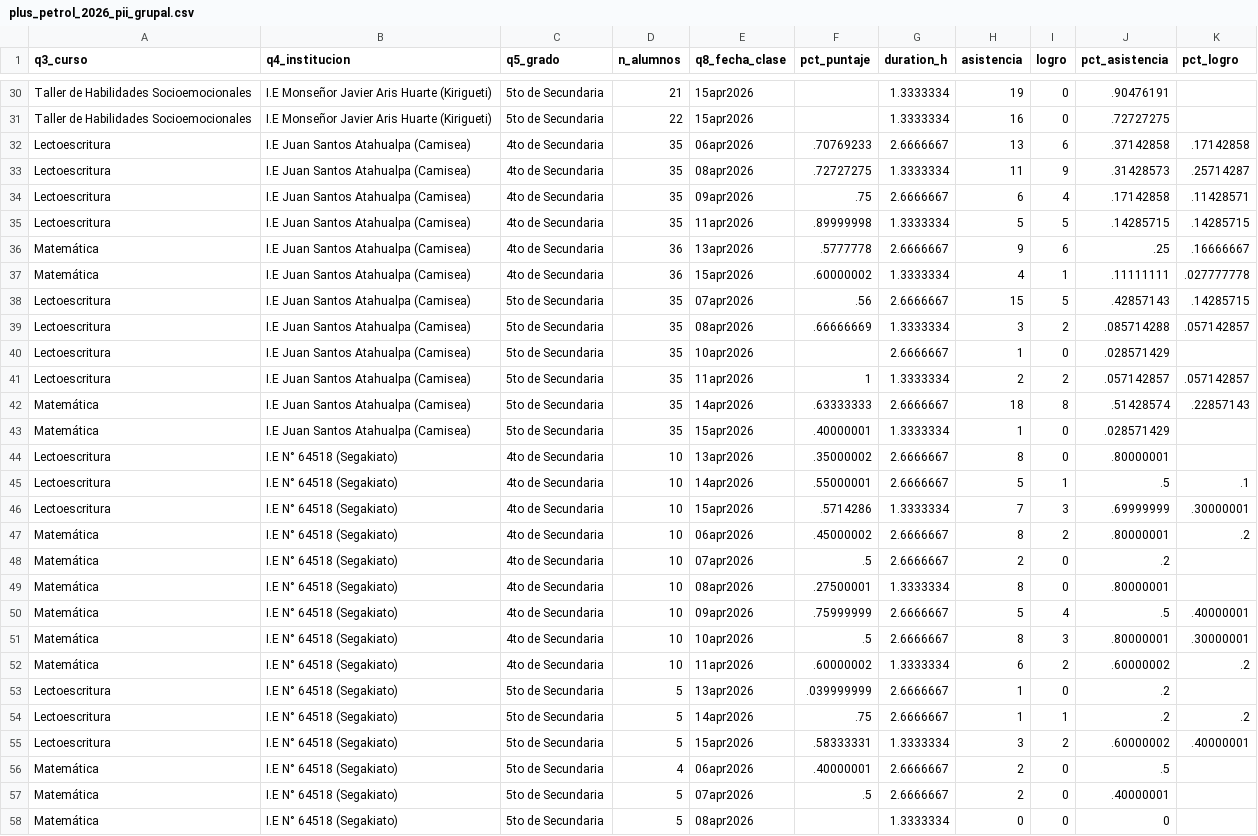
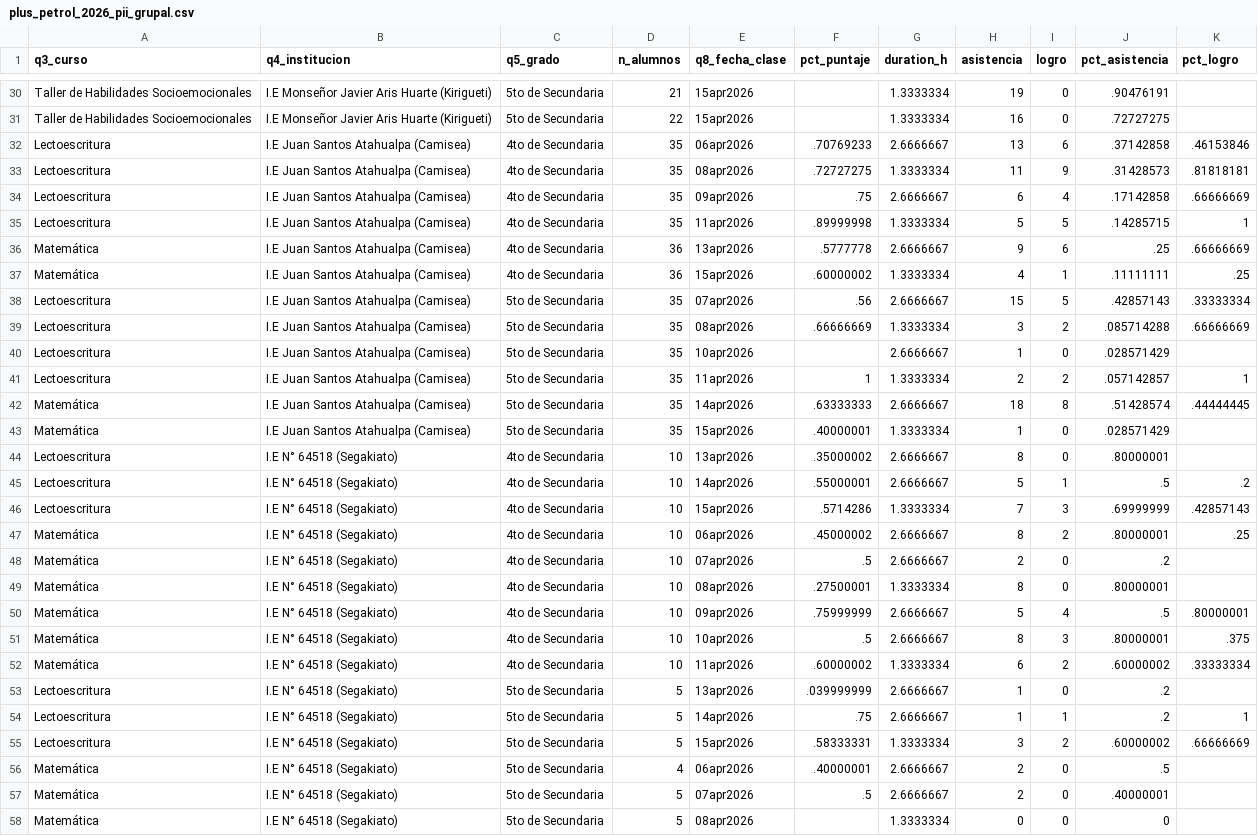
Before and after one commit to lateriteperu/dashboard_nivelacion_educativa, a CSV file: plus_petrol_2026_pii_grupal.csv, drawn as a sheet; only a part is shown, gaps mark what is left out; the diff covers the shown part only.

```diff
--- a/plus_petrol_2026_pii_grupal.csv
+++ b/plus_petrol_2026_pii_grupal.csv
@@ -31,26 +31,26 @@ Taller de Habilidades Socioemocionales,I.E Monseñor Javier Aris Huarte (Kirigue
 Taller de Habilidades Socioemocionales,I.E Monseñor Javier Aris Huarte (Kirigueti),5to de Secundaria,22,15apr2026,,1.3333334,16,0,.72727275,
-Lectoescritura,I.E Juan Santos Atahualpa (Camisea),4to de Secundaria,35,06apr2026,.70769233,2.6666667,13,6,.37142858,.17142858
-Lectoescritura,I.E Juan Santos Atahualpa (Camisea),4to de Secundaria,35,08apr2026,.72727275,1.3333334,11,9,.31428573,.25714287
-Lectoescritura,I.E Juan Santos Atahualpa (Camisea),4to de Secundaria,35,09apr2026,.75,2.6666667,6,4,.17142858,.11428571
-Lectoescritura,I.E Juan Santos Atahualpa (Camisea),4to de Secundaria,35,11apr2026,.89999998,1.3333334,5,5,.14285715,.14285715
-Matemática,I.E Juan Santos Atahualpa (Camisea),4to de Secundaria,36,13apr2026,.5777778,2.6666667,9,6,.25,.16666667
-Matemática,I.E Juan Santos Atahualpa (Camisea),4to de Secundaria,36,15apr2026,.60000002,1.3333334,4,1,.11111111,.027777778
-Lectoescritura,I.E Juan Santos Atahualpa (Camisea),5to de Secundaria,35,07apr2026,.56,2.6666667,15,5,.42857143,.14285715
-Lectoescritura,I.E Juan Santos Atahualpa (Camisea),5to de Secundaria,35,08apr2026,.66666669,1.3333334,3,2,.085714288,.057142857
+Lectoescritura,I.E Juan Santos Atahualpa (Camisea),4to de Secundaria,35,06apr2026,.70769233,2.6666667,13,6,.37142858,.46153846
+Lectoescritura,I.E Juan Santos Atahualpa (Camisea),4to de Secundaria,35,08apr2026,.72727275,1.3333334,11,9,.31428573,.81818181
+Lectoescritura,I.E Juan Santos Atahualpa (Camisea),4to de Secundaria,35,09apr2026,.75,2.6666667,6,4,.17142858,.66666669
+Lectoescritura,I.E Juan Santos Atahualpa (Camisea),4to de Secundaria,35,11apr2026,.89999998,1.3333334,5,5,.14285715,1
+Matemática,I.E Juan Santos Atahualpa (Camisea),4to de Secundaria,36,13apr2026,.5777778,2.6666667,9,6,.25,.66666669
+Matemática,I.E Juan Santos Atahualpa (Camisea),4to de Secundaria,36,15apr2026,.60000002,1.3333334,4,1,.11111111,.25
+Lectoescritura,I.E Juan Santos Atahualpa (Camisea),5to de Secundaria,35,07apr2026,.56,2.6666667,15,5,.42857143,.33333334
+Lectoescritura,I.E Juan Santos Atahualpa (Camisea),5to de Secundaria,35,08apr2026,.66666669,1.3333334,3,2,.085714288,.66666669
 Lectoescritura,I.E Juan Santos Atahualpa (Camisea),5to de Secundaria,35,10apr2026,,2.6666667,1,0,.028571429,
-Lectoescritura,I.E Juan Santos Atahualpa (Camisea),5to de Secundaria,35,11apr2026,1,1.3333334,2,2,.057142857,.057142857
-Matemática,I.E Juan Santos Atahualpa (Camisea),5to de Secundaria,35,14apr2026,.63333333,2.6666667,18,8,.51428574,.22857143
+Lectoescritura,I.E Juan Santos Atahualpa (Camisea),5to de Secundaria,35,11apr2026,1,1.3333334,2,2,.057142857,1
+Matemática,I.E Juan Santos Atahualpa (Camisea),5to de Secundaria,35,14apr2026,.63333333,2.6666667,18,8,.51428574,.44444445
 Matemática,I.E Juan Santos Atahualpa (Camisea),5to de Secundaria,35,15apr2026,.40000001,1.3333334,1,0,.028571429,
 Lectoescritura,I.E N° 64518 (Segakiato),4to de Secundaria,10,13apr2026,.35000002,2.6666667,8,0,.80000001,
-Lectoescritura,I.E N° 64518 (Segakiato),4to de Secundaria,10,14apr2026,.55000001,2.6666667,5,1,.5,.1
-Lectoescritura,I.E N° 64518 (Segakiato),4to de Secundaria,10,15apr2026,.5714286,1.3333334,7,3,.69999999,.30000001
-Matemática,I.E N° 64518 (Segakiato),4to de Secundaria,10,06apr2026,.45000002,2.6666667,8,2,.80000001,.2
+Lectoescritura,I.E N° 64518 (Segakiato),4to de Secundaria,10,14apr2026,.55000001,2.6666667,5,1,.5,.2
+Lectoescritura,I.E N° 64518 (Segakiato),4to de Secundaria,10,15apr2026,.5714286,1.3333334,7,3,.69999999,.42857143
+Matemática,I.E N° 64518 (Segakiato),4to de Secundaria,10,06apr2026,.45000002,2.6666667,8,2,.80000001,.25
 Matemática,I.E N° 64518 (Segakiato),4to de Secundaria,10,07apr2026,.5,2.6666667,2,0,.2,
 Matemática,I.E N° 64518 (Segakiato),4to de Secundaria,10,08apr2026,.27500001,1.3333334,8,0,.80000001,
-Matemática,I.E N° 64518 (Segakiato),4to de Secundaria,10,09apr2026,.75999999,2.6666667,5,4,.5,.40000001
-Matemática,I.E N° 64518 (Segakiato),4to de Secundaria,10,10apr2026,.5,2.6666667,8,3,.80000001,.30000001
-Matemática,I.E N° 64518 (Segakiato),4to de Secundaria,10,11apr2026,.60000002,1.3333334,6,2,.60000002,.2
+Matemática,I.E N° 64518 (Segakiato),4to de Secundaria,10,09apr2026,.75999999,2.6666667,5,4,.5,.80000001
+Matemática,I.E N° 64518 (Segakiato),4to de Secundaria,10,10apr2026,.5,2.6666667,8,3,.80000001,.375
+Matemática,I.E N° 64518 (Segakiato),4to de Secundaria,10,11apr2026,.60000002,1.3333334,6,2,.60000002,.33333334
 Lectoescritura,I.E N° 64518 (Segakiato),5to de Secundaria,5,13apr2026,.039999999,2.6666667,1,0,.2,
-Lectoescritura,I.E N° 64518 (Segakiato),5to de Secundaria,5,14apr2026,.75,2.6666667,1,1,.2,.2
-Lectoescritura,I.E N° 64518 (Segakiato),5to de Secundaria,5,15apr2026,.58333331,1.3333334,3,2,.60000002,.40000001
+Lectoescritura,I.E N° 64518 (Segakiato),5to de Secundaria,5,14apr2026,.75,2.6666667,1,1,.2,1
+Lectoescritura,I.E N° 64518 (Segakiato),5to de Secundaria,5,15apr2026,.58333331,1.3333334,3,2,.60000002,.66666669
 Matemática,I.E N° 64518 (Segakiato),5to de Secundaria,4,06apr2026,.40000001,2.6666667,2,0,.5,
```
Also changed, not shown: 18 edited cells elsewhere in this file.
